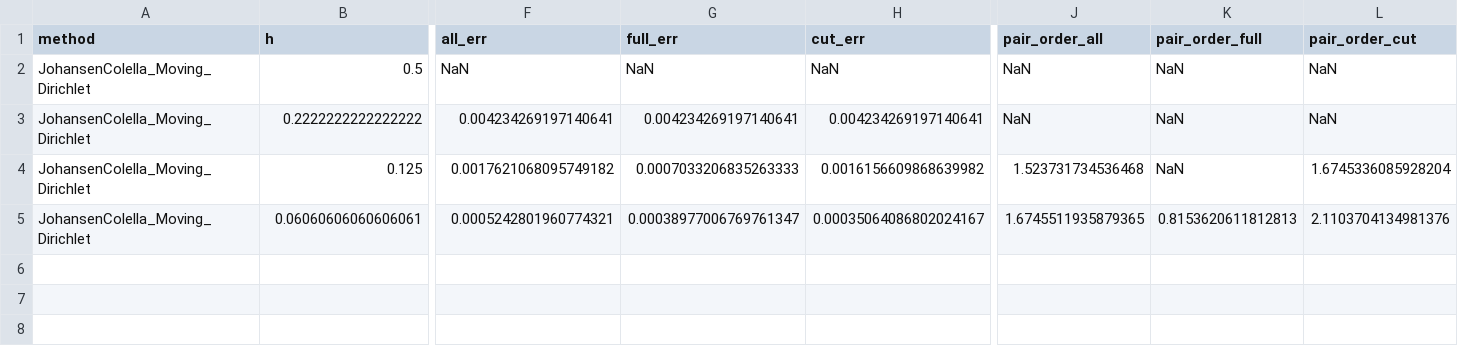
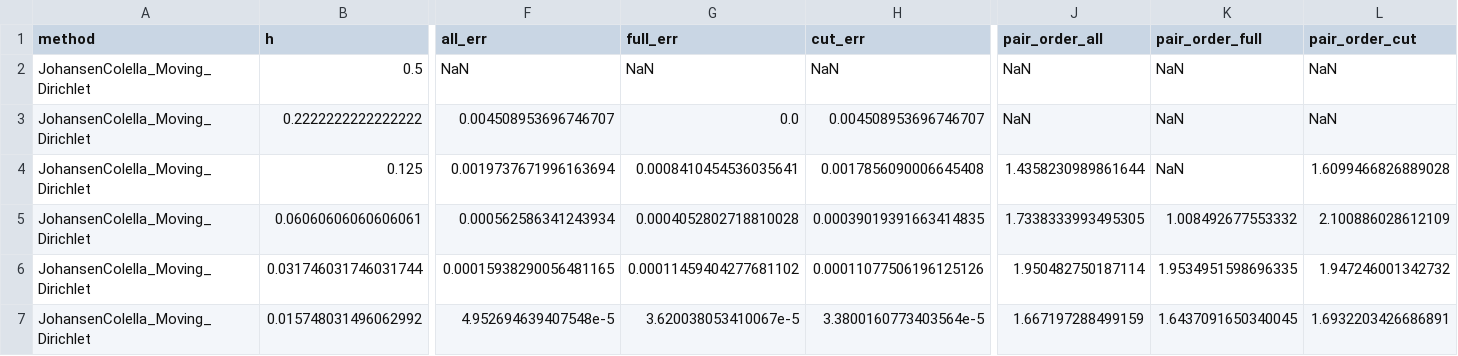
Before and after one commit to PenguinxCutCell/BenchPhaseFlow.jl, a CSV file: results/scalar/JohansenColella_Moving_Dirichlet_Convergence.csv, drawn as a sheet; only a part is shown, gaps mark what is left out; rows hold the shown columns only; the diff names each change by its address in the sheet, - before the commit and + after, or states it on an @@ line.

```diff
--- a/results/scalar/JohansenColella_Moving_Dirichlet_Convergence.csv
+++ b/results/scalar/JohansenColella_Moving_Dirichlet_Convergence.csv
-F3 (all_err): 0.004234269197140641
+F3 (all_err): 0.004508953696746707
-G3 (full_err): 0.004234269197140641
+G3 (full_err): 0.0
-H3 (cut_err): 0.004234269197140641
+H3 (cut_err): 0.004508953696746707
-F4 (all_err): 0.0017621068095749182
+F4 (all_err): 0.0019737671996163694
-G4 (full_err): 0.0007033206835263333
+G4 (full_err): 0.0008410454536035641
-H4 (cut_err): 0.0016156609868639982
+H4 (cut_err): 0.0017856090006645408
-J4 (pair_order_all): 1.523731734536468
+J4 (pair_order_all): 1.4358230989861644
-L4 (pair_order_cut): 1.6745336085928204
+L4 (pair_order_cut): 1.6099466826889028
-F5 (all_err): 0.0005242801960774321
+F5 (all_err): 0.000562586341243934
-G5 (full_err): 0.00038977006769761347
+G5 (full_err): 0.0004052802718810028
-H5 (cut_err): 0.00035064086802024167
+H5 (cut_err): 0.00039019391663414835
-J5 (pair_order_all): 1.6745511935879365
+J5 (pair_order_all): 1.7338333993495305
-K5 (pair_order_full): 0.8153620611812813
+K5 (pair_order_full): 1.008492677553332
-L5 (pair_order_cut): 2.1103704134981376
+L5 (pair_order_cut): 2.100886028612109
+row 6: JohansenColella_Moving_Dirichlet | 0.031746031746031744 | 0.00015938290056481165 | 0.00011459404277681102 | 0.00011077506196125126 | 1.950482750187114 | 1.9534951598696335 | 1.947246001342732
+row 7: JohansenColella_Moving_Dirichlet | 0.015748031496062992 | 4.952694639407548e-5 | 3.620038053410067e-5 | 3.3800160773403564e-5 | 1.667197288499159 | 1.6437091650340045 | 1.6932203426686891
```
Also changed, not shown: results/NavierStokes/TaylorGreen_2D_Mono.csv, results/scalar/diphasic/Heat_2ph_2D_MovingVertical_Convergence.csv, 12 other files.
